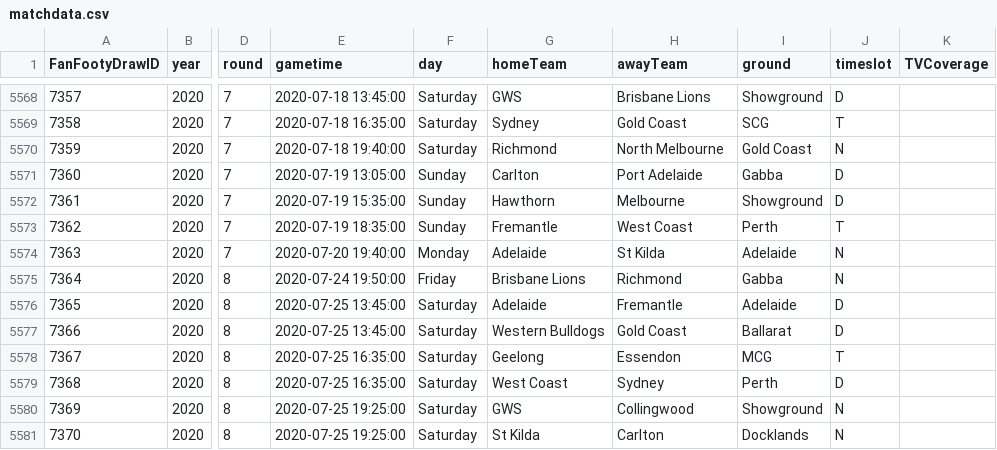
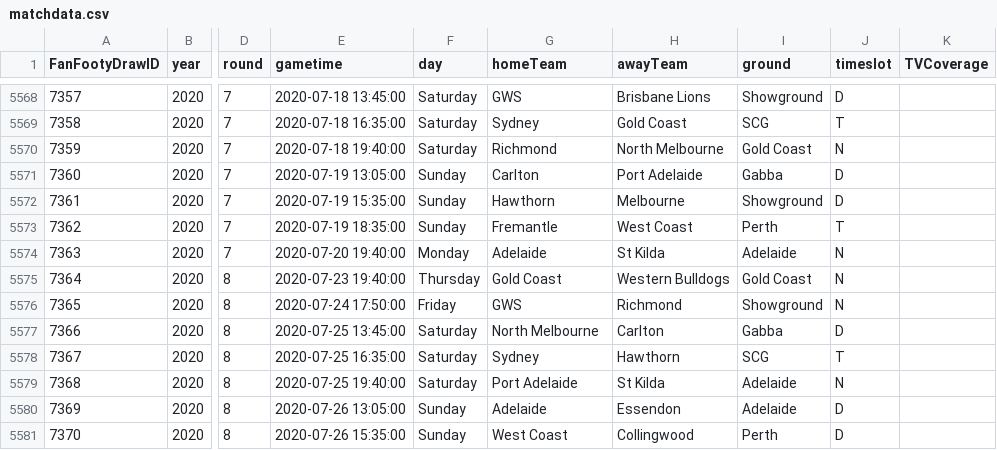
Before and after one commit to dhenry437/footytips, a CSV file: matchdata.csv, drawn as a sheet; only a part is shown, gaps mark what is left out; the diff covers the shown part only; the diff names each change by its address in the sheet, - before the commit and + after, or states it on an @@ line.

```diff
--- a/matchdata.csv
+++ b/matchdata.csv
-E5575 (gametime): 2020-07-24 19:50:00
+E5575 (gametime): 2020-07-23 19:40:00
-F5575 (day): Friday
+F5575 (day): Thursday
-G5575 (homeTeam): Brisbane Lions
+G5575 (homeTeam): Gold Coast
-H5575 (awayTeam): Richmond
+H5575 (awayTeam): Western Bulldogs
-I5575 (ground): Gabba
+I5575 (ground): Gold Coast
-E5576 (gametime): 2020-07-25 13:45:00
+E5576 (gametime): 2020-07-24 17:50:00
-F5576 (day): Saturday
+F5576 (day): Friday
-G5576 (homeTeam): Adelaide
+G5576 (homeTeam): GWS
-H5576 (awayTeam): Fremantle
+H5576 (awayTeam): Richmond
-I5576 (ground): Adelaide
+I5576 (ground): Showground
-J5576 (timeslot): D
+J5576 (timeslot): N
-G5577 (homeTeam): Western Bulldogs
+G5577 (homeTeam): North Melbourne
-H5577 (awayTeam): Gold Coast
+H5577 (awayTeam): Carlton
-I5577 (ground): Ballarat
+I5577 (ground): Gabba
-G5578 (homeTeam): Geelong
+G5578 (homeTeam): Sydney
-H5578 (awayTeam): Essendon
+H5578 (awayTeam): Hawthorn
-I5578 (ground): MCG
+I5578 (ground): SCG
-E5579 (gametime): 2020-07-25 16:35:00
+E5579 (gametime): 2020-07-25 19:40:00
-G5579 (homeTeam): West Coast
+G5579 (homeTeam): Port Adelaide
-H5579 (awayTeam): Sydney
+H5579 (awayTeam): St Kilda
-I5579 (ground): Perth
+I5579 (ground): Adelaide
-J5579 (timeslot): D
+J5579 (timeslot): N
-E5580 (gametime): 2020-07-25 19:25:00
+E5580 (gametime): 2020-07-26 13:05:00
-F5580:F5581 (day): Saturday
+F5580:F5581 (day): Sunday
-G5580 (homeTeam): GWS
+G5580 (homeTeam): Adelaide
-H5580 (awayTeam): Collingwood
+H5580 (awayTeam): Essendon
-I5580 (ground): Showground
+I5580 (ground): Adelaide
-J5580:J5581 (timeslot): N
+J5580:J5581 (timeslot): D
-E5581 (gametime): 2020-07-25 19:25:00
+E5581 (gametime): 2020-07-26 15:35:00
-G5581 (homeTeam): St Kilda
+G5581 (homeTeam): West Coast
-H5581 (awayTeam): Carlton
+H5581 (awayTeam): Collingwood
-I5581 (ground): Docklands
+I5581 (ground): Perth
```
Also changed, not shown: 9 edited cells elsewhere in this file, 3 other files.
